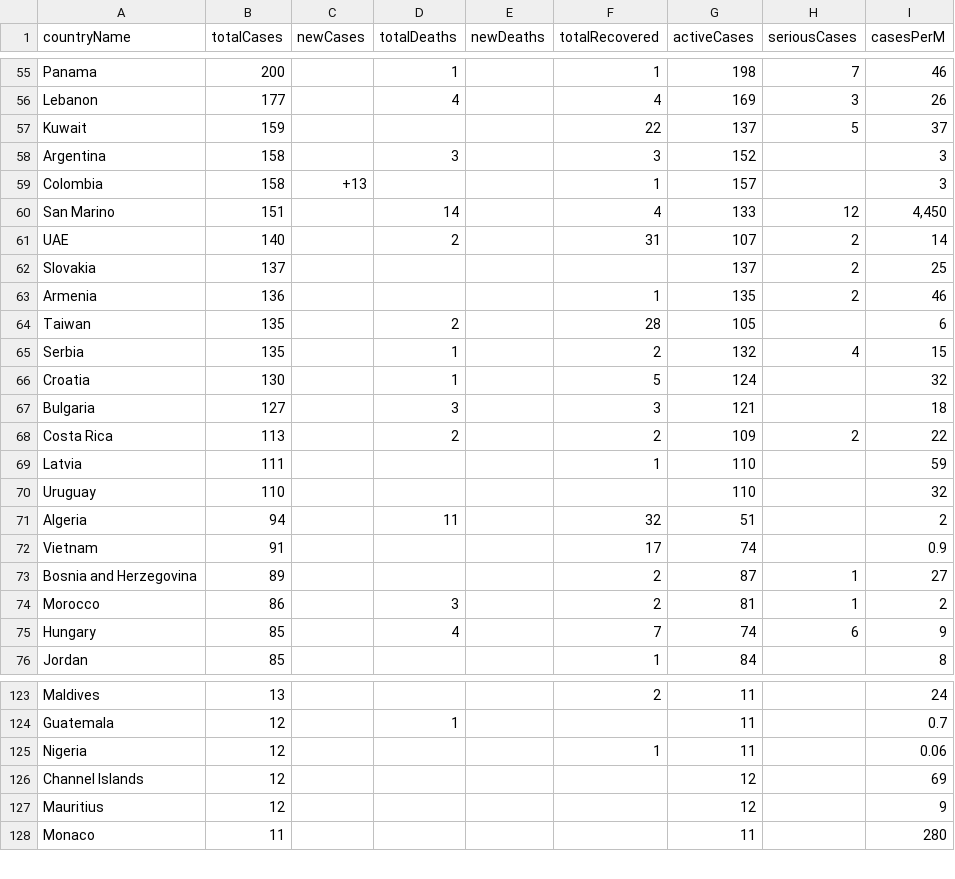
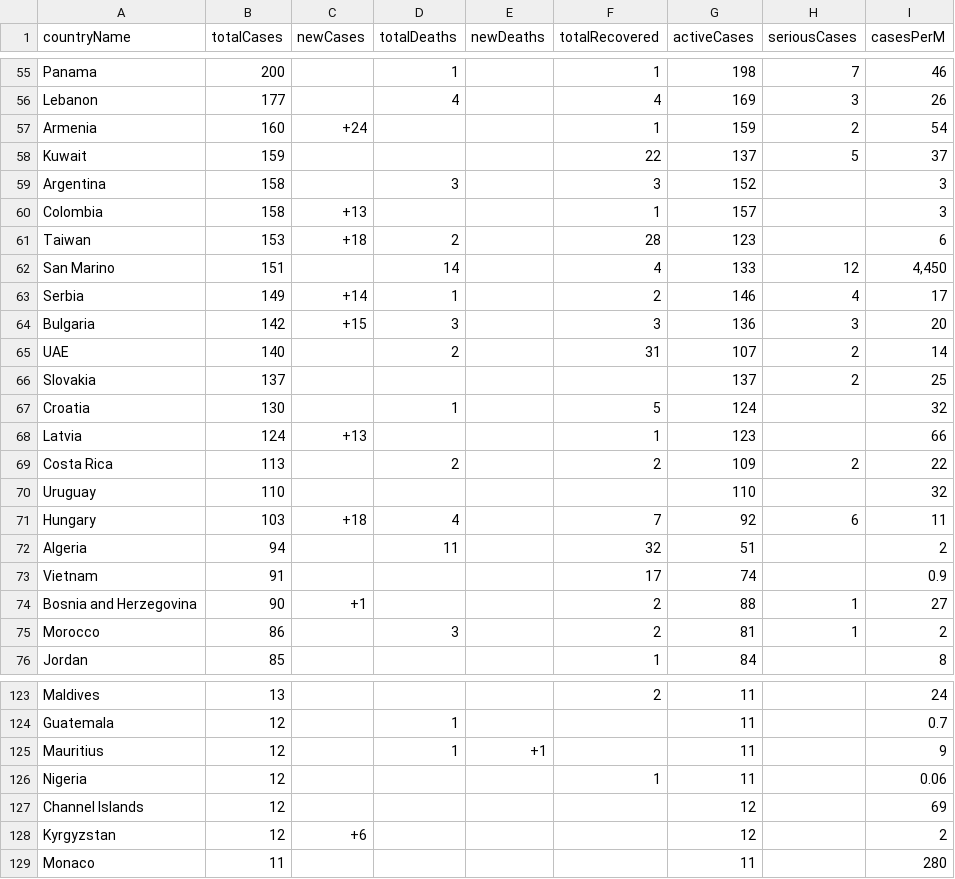
Before and after one commit to gdg4dev/coronatracker24x7, a CSV file: latestCoronaData/apiV2data.csv, drawn as a sheet; only a part is shown, gaps mark what is left out; the diff covers the shown part only.

```diff
--- a/latestCoronaData/apiV2data.csv
+++ b/latestCoronaData/apiV2data.csv
@@ -56,2 +56,3 @@
 "Lebanon","177","","4","","4","169","3","26"
+"Armenia","160","+24","","","1","159","2","54"
 "Kuwait","159","","","","22","137","5","37"
@@ -59,18 +60,17 @@
 "Colombia","158","+13","","","1","157","","3"
+"Taiwan","153","+18","2","","28","123","","6"
 "San Marino","151","","14","","4","133","12","4,450"
+"Serbia","149","+14","1","","2","146","4","17"
+"Bulgaria","142","+15","3","","3","136","3","20"
 "UAE","140","","2","","31","107","2","14"
 "Slovakia","137","","","","","137","2","25"
-"Armenia","136","","","","1","135","2","46"
-"Taiwan","135","","2","","28","105","","6"
-"Serbia","135","","1","","2","132","4","15"
 "Croatia","130","","1","","5","124","","32"
-"Bulgaria","127","","3","","3","121","","18"
+"Latvia","124","+13","","","1","123","","66"
 "Costa Rica","113","","2","","2","109","2","22"
-"Latvia","111","","","","1","110","","59"
 "Uruguay","110","","","","","110","","32"
+"Hungary","103","+18","4","","7","92","6","11"
 "Algeria","94","","11","","32","51","","2"
 "Vietnam","91","","","","17","74","","0.9"
-"Bosnia and Herzegovina","89","","","","2","87","1","27"
+"Bosnia and Herzegovina","90","+1","","","2","88","1","27"
 "Morocco","86","","3","","2","81","1","2"
-"Hungary","85","","4","","7","74","6","9"
 "Jordan","85","","","","1","84","","8"
@@ -124,5 +124,6 @@
 "Guatemala","12","","1","","","11","","0.7"
+"Mauritius","12","","1","+1","","11","","9"
 "Nigeria","12","","","","1","11","","0.06"
 "Channel Islands","12","","","","","12","","69"
-"Mauritius","12","","","","","12","","9"
+"Kyrgyzstan","12","+6","","","","12","","2"
 "Monaco","11","","","","","11","","280"
```
Also changed, not shown: 5 added rows, 6 removed rows and 33 edited cells elsewhere in this file, 4 other files.
